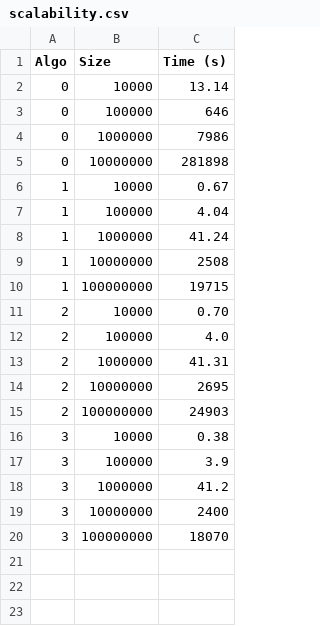
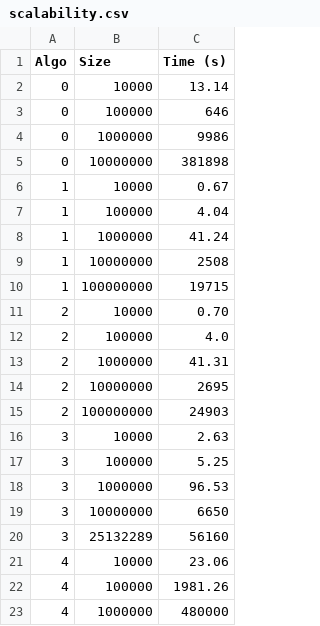
Before and after one commit to aidaLabDEI/LEIT-motifs, a CSV file: results/scalability.csv, drawn as a sheet.

```diff
--- a/results/scalability.csv
+++ b/results/scalability.csv
@@ -3,4 +3,4 @@ Algo,Size,Time (s)
 0, 100000, 646
-0, 1000000, 7986
-0, 10000000, 281898
+0, 1000000, 9986
+0, 10000000, 381898
 1, 10000, 0.67
@@ -15,6 +15,9 @@ Algo,Size,Time (s)
 2, 100000000, 24903
-3, 10000, 0.38
-3, 100000, 3.9
-3, 1000000, 41.2
-3, 10000000, 2400
-3, 100000000, 18070
+3, 10000, 2.63
+3, 100000, 5.25
+3, 1000000, 96.53
+3, 10000000, 6650
+3, 25132289, 56160
+4, 10000, 23.06
+4, 100000, 1981.26
+4, 1000000, 480000
```
Also changed, not shown: results/delta_results.csv, 7 other files.
